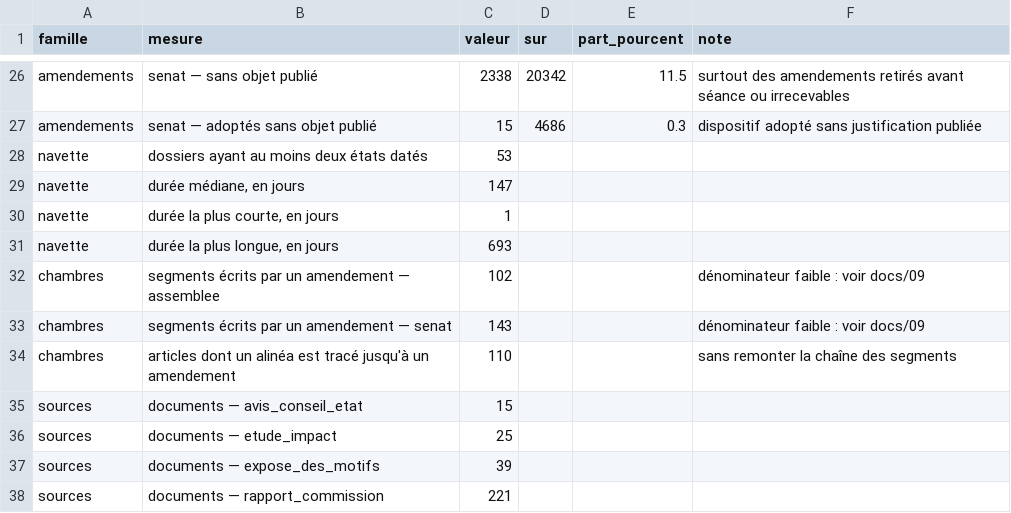
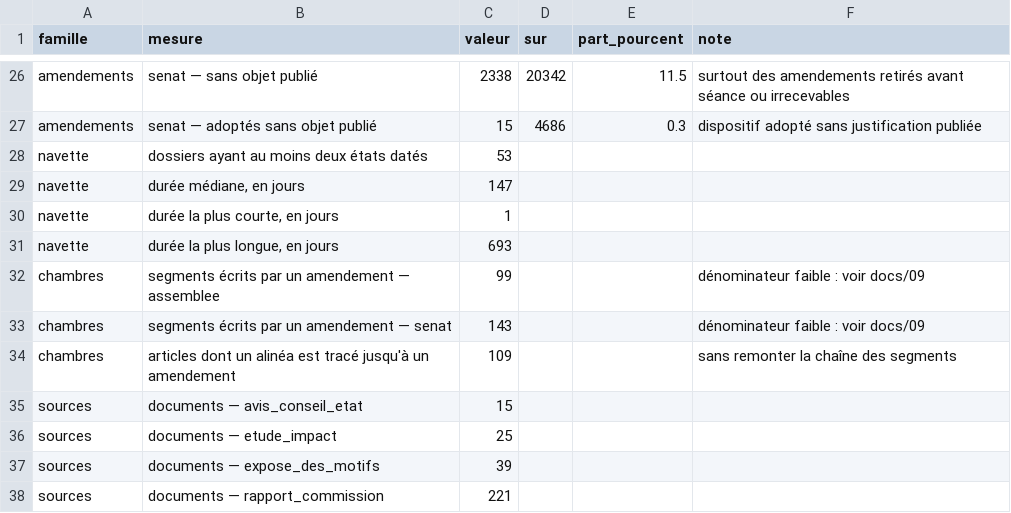
Before and after one commit to HugoFara/ratio-legis, a TSV file: data/mesures/hygiene.tsv, drawn as a sheet; only a part is shown, gaps mark what is left out.

Commit message:
feat(mesure): examiner les 277 arêtes resulte_de, une à une
Soixante arêtes laissaient ±5,5 points d'incertitude autour du seuil de 95 %.
Un troisième tirage a pris toutes les arêtes restantes : le graphe est
intégralement recensé, il n'en reste aucune d'inconnue.

Hors-échantillon — les deux tirages qui n'ont pas servi à concevoir les gardes —
la précision est de 168/179, soit 93,9 %, borne de Wilson 0,8933. Les 95,0 % du
second tirage étaient une fluctuation de petit échantillon. Le seuil du § 4.2
n'est pas atteint, et c'est désormais une conclusion et non une incertitude :
la confiance du graphe passe de 0,8630 à 0,8933.

Le recensement a révélé deux défauts de la garde sur le texte hôte, tous deux
corrigés : le trait d'union insécable des numéros de loi du Sénat (« loi
n° 78‑17 »), qui laissait un amendement à la loi Informatique et Libertés se
rattacher à L. 218-1 ; et la mention d'hôte placée à l'intérieur du passage
cité, quand le dispositif ouvre un guillemet sur un paragraphe entier. La
marque retenue n'est pas la mention seule — un texte inséré cite couramment un
autre code sans le modifier — mais la mention suivie d'une formule modificative.

Quinze arêtes restent fausses ou douteuses, en quatre familles nommées, dont une
qui n'était pas visible sur cent vingt arêtes : un amendement adopté n'est pas
forcément adopté verbatim, et la fenêtre commune est alors le préfixe partagé
entre ce qu'il proposait et ce qui a été voté. Le correctif identifié pour la
famille la plus nombreuse — l'en-tête « Art. L. N » que le dispositif déclare
lui-même — n'est pas écrit : il ne reste plus une seule arête non examinée pour
le mesurer sur pièces neuves.

```diff
--- a/data/mesures/hygiene.tsv
+++ b/data/mesures/hygiene.tsv
@@ -31,5 +31,5 @@ navette	durée la plus courte, en jours	1
 navette	durée la plus longue, en jours	693			
-chambres	segments écrits par un amendement — assemblee	102			dénominateur faible : voir docs/09
+chambres	segments écrits par un amendement — assemblee	99			dénominateur faible : voir docs/09
 chambres	segments écrits par un amendement — senat	143			dénominateur faible : voir docs/09
-chambres	articles dont un alinéa est tracé jusqu'à un amendement	110			sans remonter la chaîne des segments
+chambres	articles dont un alinéa est tracé jusqu'à un amendement	109			sans remonter la chaîne des segments
 sources	documents — avis_conseil_etat	15			
```
Also changed, not shown: 5 other files.
